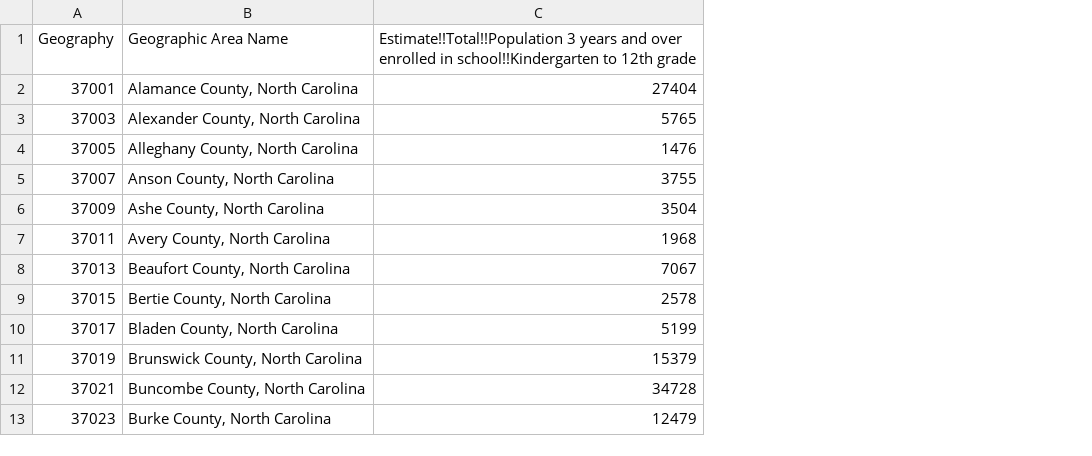
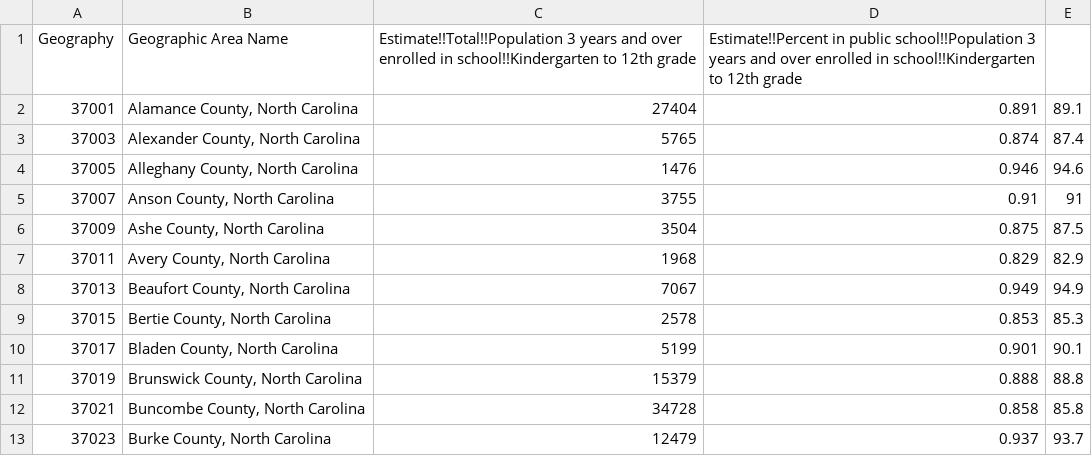
Before and after one commit to calebt321/hw6, a CSV file: dataset.csv, drawn as a sheet; only a part is shown; the diff names each change by its address in the sheet, - before the commit and + after, or states it on an @@ line.

```diff
--- a/dataset.csv
+++ b/dataset.csv
+column D, rows 1-13: Estimate!!Percent in public school!!Population 3 years and over enrolled in school!!Kindergarten to 12th grade | 0.891 | 0.874 | 0.946 | 0.91 | 0.875 | 0.829 | 0.949 | 0.853 | 0.901 | 0.888 | 0.858 | 0.937
+column E, rows 2-13: 89.1 | 87.4 | 94.6 | 91 | 87.5 | 82.9 | 94.9 | 85.3 | 90.1 | 88.8 | 85.8 | 93.7
```
Also changed, not shown: 4 other files.
